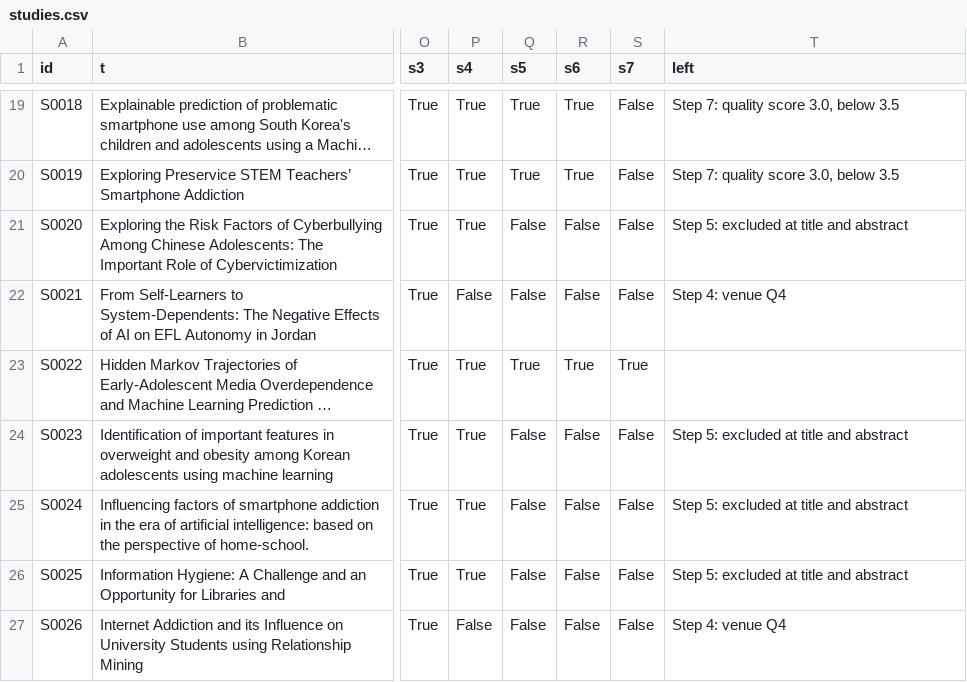
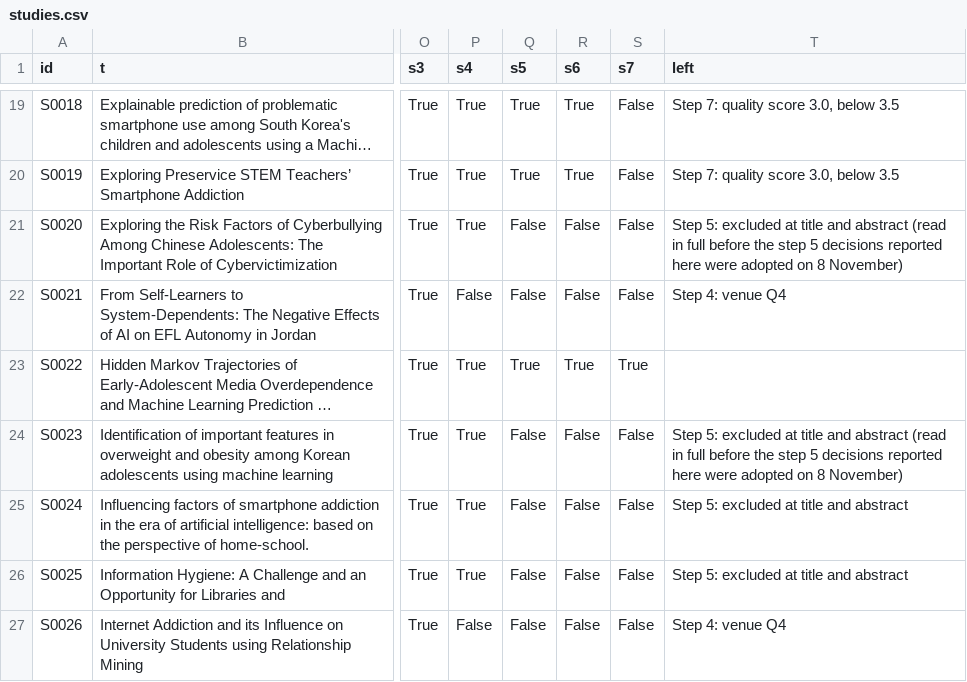
Before and after one commit to Amine44226/safeguard-literature-review, a CSV file: data/studies.csv, drawn as a sheet; only a part is shown, gaps mark what is left out; long unchanged cells end in …; the diff covers the shown part only; the diff names each change by its address in the sheet, - before the commit and + after, or states it on an @@ line.

```diff
--- a/data/studies.csv
+++ b/data/studies.csv
-T21 (left): …and abstract
+T21 (left): …and abstract (read in full before the step 5 decisions reported here were adopted on 8 November)
-T24 (left): …and abstract
+T24 (left): …and abstract (read in full before the step 5 decisions reported here were adopted on 8 November)
```
Also changed, not shown: 43 edited cells elsewhere in this file, 7 other files.
